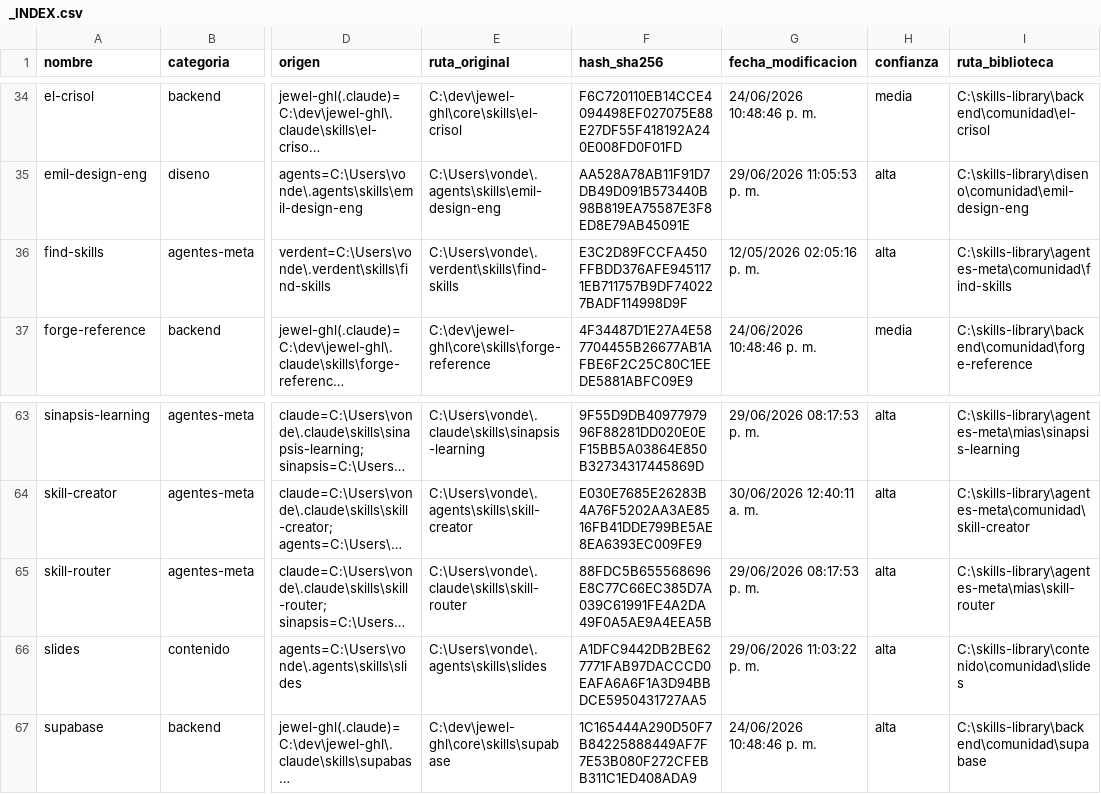
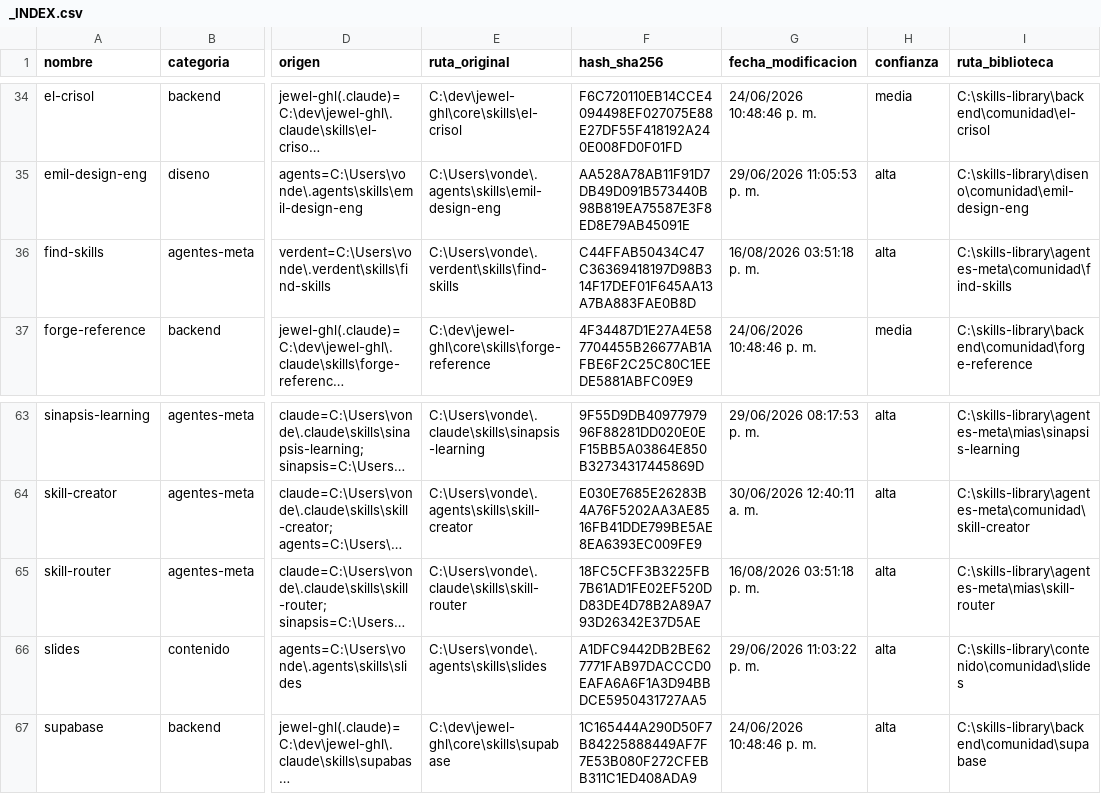
Before and after one commit to LEANDRO140514/skills-library, a CSV file: _INDEX.csv, drawn as a sheet; only a part is shown, gaps mark what is left out; long unchanged cells end in …; the diff names each change by its address in the sheet, - before the commit and + after, or states it on an @@ line.

```diff
--- a/_INDEX.csv
+++ b/_INDEX.csv
-F36 (hash_sha256): E3C2D89FCCFA450FFBDD376AFE9451171EB711757B9DF740227BADF114998D9F
+F36 (hash_sha256): C44FFAB50434C47C36369418197D98B314F17DEF01F645AA13A7BA883FAE0B8D
-G36 (fecha_modificacion): 12/05/2026 02:05:16 p. m.
+G36 (fecha_modificacion): 16/08/2026 03:51:18 p. m.
-F65 (hash_sha256): 88FDC5B655568696E8C77C66EC385D7A039C61991FE4A2DA49F0A5AE9A4EEA5B
+F65 (hash_sha256): 18FC5CFF3B3225FB7B61AD1FE02EF520DD83DE4D78B2A89A793D26342E37D5AE
-G65 (fecha_modificacion): 29/06/2026 08:17:53 p. m.
+G65 (fecha_modificacion): 16/08/2026 03:51:18 p. m.
```
Also changed, not shown: 2 other files.
